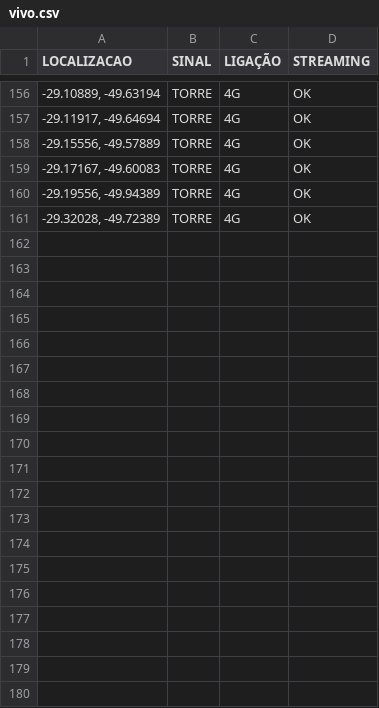
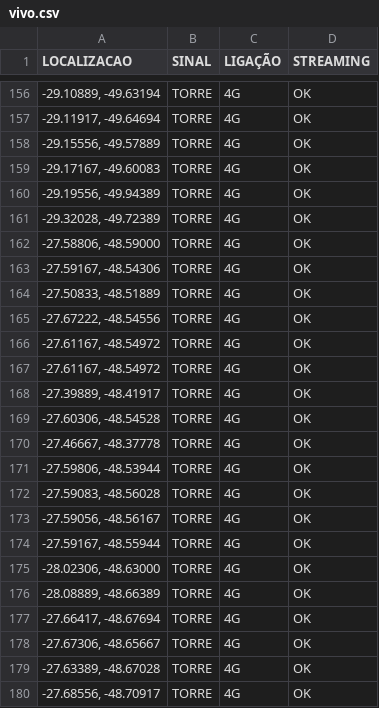
Before and after one commit to rafaelmanarin-network/mapa-cobertura, a CSV file: vivo.csv, drawn as a sheet; only a part is shown, gaps mark what is left out; the diff covers the shown part only.

Commit message:
n8n-Oct 30, 2026

```diff
--- a/vivo.csv
+++ b/vivo.csv
@@ -161 +161,20 @@
 "-29.32028, -49.72389",TORRE,4G,OK
+"-27.58806, -48.59000",TORRE,4G,OK
+"-27.59167, -48.54306",TORRE,4G,OK
+"-27.50833, -48.51889",TORRE,4G,OK
+"-27.67222, -48.54556",TORRE,4G,OK
+"-27.61167, -48.54972",TORRE,4G,OK
+"-27.61167, -48.54972",TORRE,4G,OK
+"-27.39889, -48.41917",TORRE,4G,OK
+"-27.60306, -48.54528",TORRE,4G,OK
+"-27.46667, -48.37778",TORRE,4G,OK
+"-27.59806, -48.53944",TORRE,4G,OK
+"-27.59083, -48.56028",TORRE,4G,OK
+"-27.59056, -48.56167",TORRE,4G,OK
+"-27.59167, -48.55944",TORRE,4G,OK
+"-28.02306, -48.63000",TORRE,4G,OK
+"-28.08889, -48.66389",TORRE,4G,OK
+"-27.66417, -48.67694",TORRE,4G,OK
+"-27.67306, -48.65667",TORRE,4G,OK
+"-27.63389, -48.67028",TORRE,4G,OK
+"-27.68556, -48.70917",TORRE,4G,OK
```
Also changed, not shown: 19 added rows elsewhere in this file.
